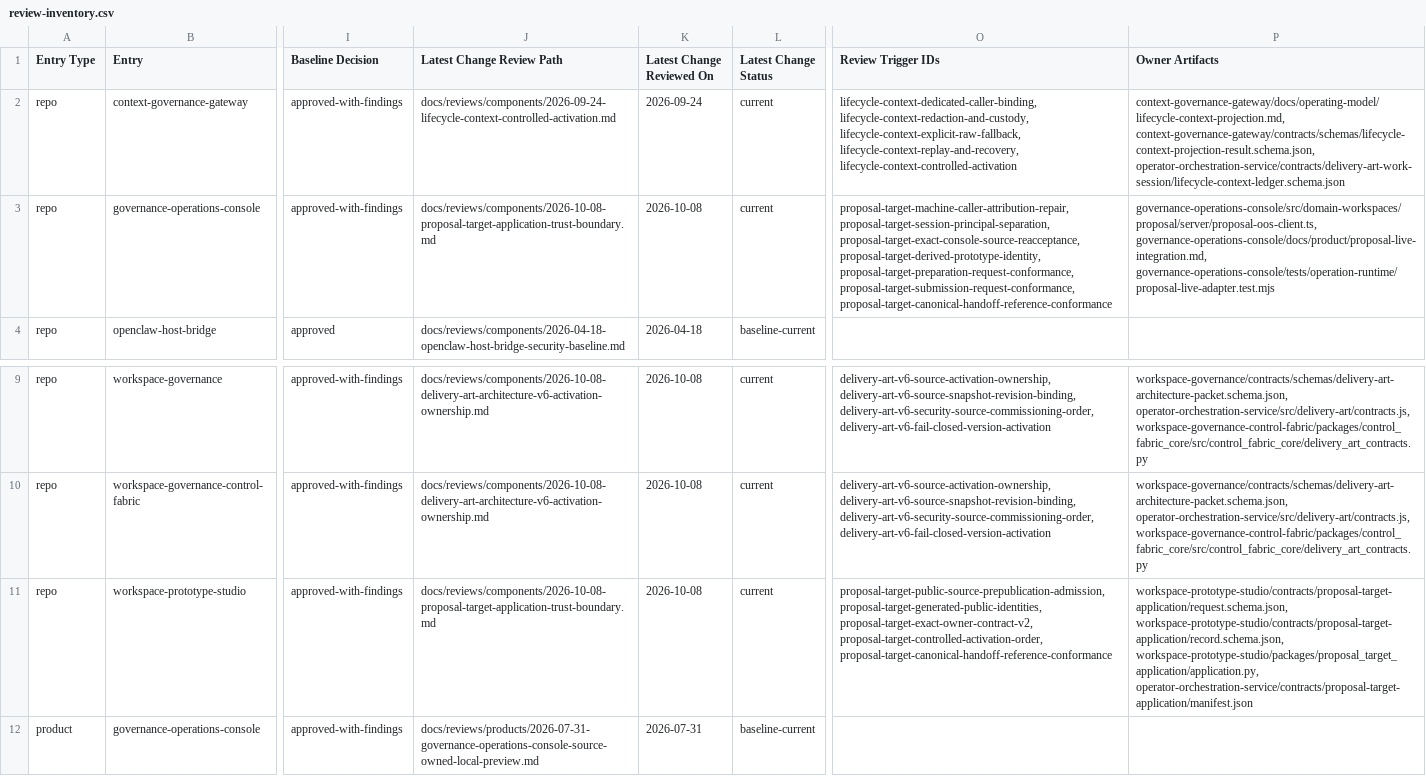
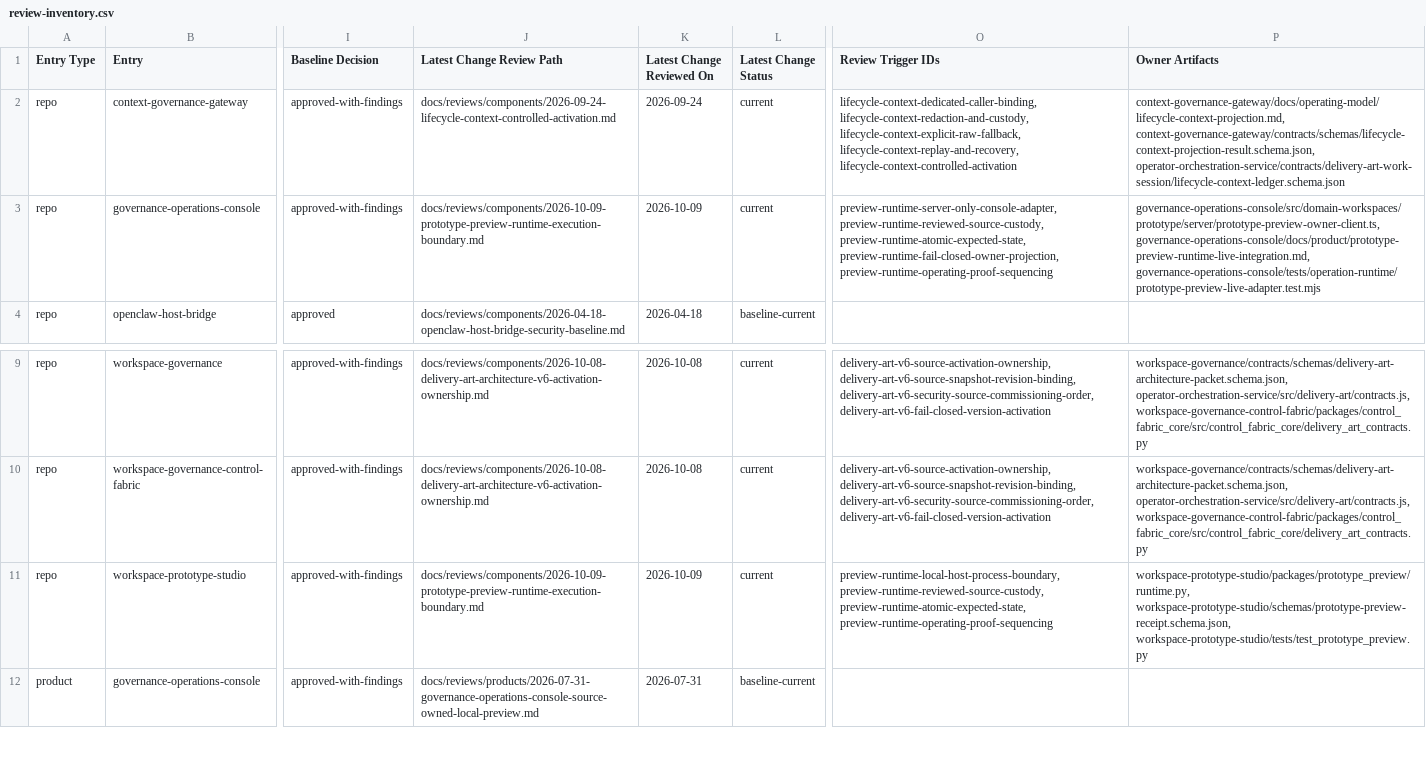
Before and after one commit to mfshaf7/security-architecture, a CSV file: registers/csv/review-inventory.csv, drawn as a sheet; only a part is shown, gaps mark what is left out; the diff names each change by its address in the sheet, - before the commit and + after, or states it on an @@ line.

```diff
--- a/registers/csv/review-inventory.csv
+++ b/registers/csv/review-inventory.csv
-J3 (Latest Change Review Path): docs/reviews/components/2026-10-08-proposal-target-application-trust-boundary.md
+J3 (Latest Change Review Path): docs/reviews/components/2026-10-09-prototype-preview-runtime-execution-boundary.md
-K3 (Latest Change Reviewed On): 2026-10-08
+K3 (Latest Change Reviewed On): 2026-10-09
-O3 (Review Trigger IDs): proposal-target-machine-caller-attribution-repair, proposal-target-session-principal-separation, proposal-target-exact-console-source-reacceptance, proposal-target-derived-prototype-identity, proposal-target-preparation-request-conformance, proposal-target-submission-request-conformance, proposal-target-canonical-handoff-reference-conformance
+O3 (Review Trigger IDs): preview-runtime-server-only-console-adapter, preview-runtime-reviewed-source-custody, preview-runtime-atomic-expected-state, preview-runtime-fail-closed-owner-projection, preview-runtime-operating-proof-sequencing
-P3 (Owner Artifacts): governance-operations-console/src/domain-workspaces/proposal/server/proposal-oos-client.ts, governance-operations-console/docs/product/proposal-live-integration.md, governance-operations-console/tests/operation-runtime/proposal-live-adapter.test.mjs
+P3 (Owner Artifacts): governance-operations-console/src/domain-workspaces/prototype/server/prototype-preview-owner-client.ts, governance-operations-console/docs/product/prototype-preview-runtime-live-integration.md, governance-operations-console/tests/operation-runtime/prototype-preview-live-adapter.test.mjs
-J11 (Latest Change Review Path): docs/reviews/components/2026-10-08-proposal-target-application-trust-boundary.md
+J11 (Latest Change Review Path): docs/reviews/components/2026-10-09-prototype-preview-runtime-execution-boundary.md
-K11 (Latest Change Reviewed On): 2026-10-08
+K11 (Latest Change Reviewed On): 2026-10-09
-O11 (Review Trigger IDs): proposal-target-public-source-prepublication-admission, proposal-target-generated-public-identities, proposal-target-exact-owner-contract-v2, proposal-target-controlled-activation-order, proposal-target-canonical-handoff-reference-conformance
+O11 (Review Trigger IDs): preview-runtime-local-host-process-boundary, preview-runtime-reviewed-source-custody, preview-runtime-atomic-expected-state, preview-runtime-operating-proof-sequencing
-P11 (Owner Artifacts): workspace-prototype-studio/contracts/proposal-target-application/request.schema.json, workspace-prototype-studio/contracts/proposal-target-application/record.schema.json, workspace-prototype-studio/packages/proposal_target_application/application.py, operator-orchestration-service/contracts/proposal-target-application/manifest.json
+P11 (Owner Artifacts): workspace-prototype-studio/packages/prototype_preview/runtime.py, workspace-prototype-studio/schemas/prototype-preview-receipt.schema.json, workspace-prototype-studio/tests/test_prototype_preview.py
```
Also changed, not shown: 3 other files.
